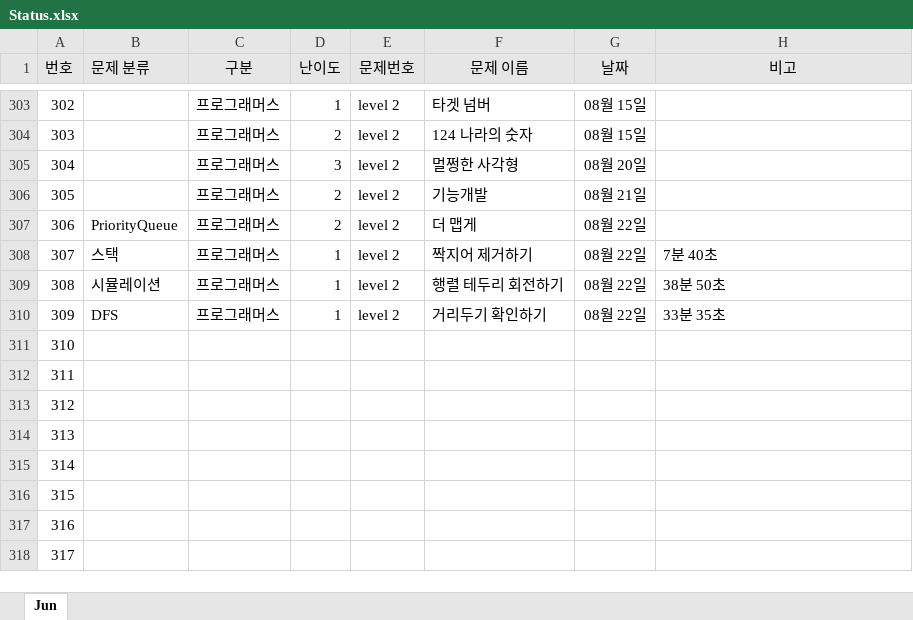
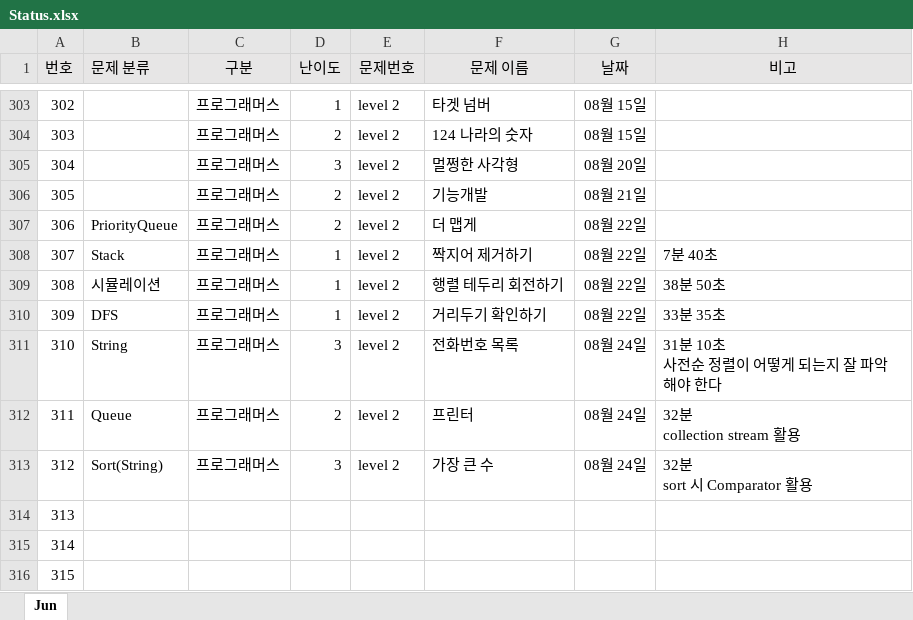
Before and after one commit to JunHeon-Ch/GC_Algorithm_Study, an Excel workbook: junheon/Status.xlsx, sheet Jun, drawn as a sheet; only a part is shown, gaps mark what is left out; the shorter side is filled out with more unchanged rows; values as stored, in another font and other column widths than the file's, no borders; ↵ is a line break in a cell; the diff names each change by its address in the sheet, - before the commit and + after, or states it on an @@ line.

Commit message:
status

```diff
--- a/junheon/Status.xlsx (sheet Jun)
+++ b/junheon/Status.xlsx (sheet Jun)
-B308 (문제 분류): 스택
+B308 (문제 분류): Stack
-B311 (문제 분류): (empty)
+B311 (문제 분류): String
-C311:C313 (구분): (empty)
+C311:C313 (구분): 프로그래머스
-D311 (난이도): (empty)
+D311 (난이도): 3
-E311:E313 (문제번호): (empty)
+E311:E313 (문제번호): level 2
-F311 (문제 이름): (empty)
+F311 (문제 이름): 전화번호 목록
-G311:G313 (날짜): (empty)
+G311:G313 (날짜): 08월 24일
-H311 (비고): (empty)
+H311 (비고): 31분 10초 ↵ 사전순 정렬이 어떻게 되는지 잘 파악해야 한다
-B312 (문제 분류): (empty)
+B312 (문제 분류): Queue
-D312 (난이도): (empty)
+D312 (난이도): 2
-F312 (문제 이름): (empty)
+F312 (문제 이름): 프린터
-H312 (비고): (empty)
+H312 (비고): 32분 ↵ collection stream 활용
-B313 (문제 분류): (empty)
+B313 (문제 분류): Sort(String)
-D313 (난이도): (empty)
+D313 (난이도): 3
-F313 (문제 이름): (empty)
+F313 (문제 이름): 가장 큰 수
-H313 (비고): (empty)
+H313 (비고): 32분 ↵ sort 시 Comparator 활용
```
